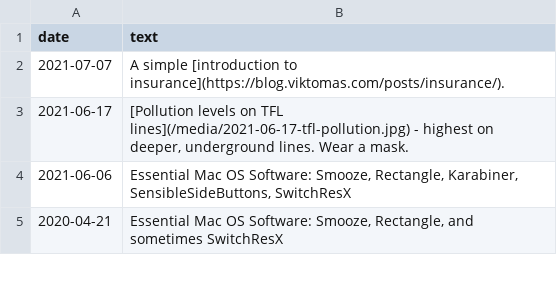
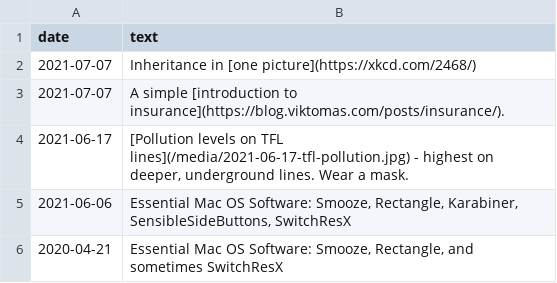
Before and after one commit to QasimK/qasimk.github.io, a CSV file: _data/scribbles.csv, drawn as a sheet; only a part is shown.

Commit message:
Update

```diff
--- a/_data/scribbles.csv
+++ b/_data/scribbles.csv
@@ -1,2 +1,3 @@
 date,text
+2021-07-07,"Inheritance in [one picture](https://xkcd.com/2468/)"
 2021-07-07,"A simple [introduction to insurance](https://blog.viktomas.com/posts/insurance/)."
```
